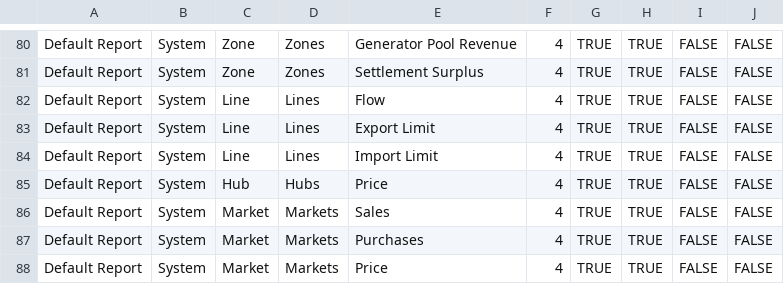
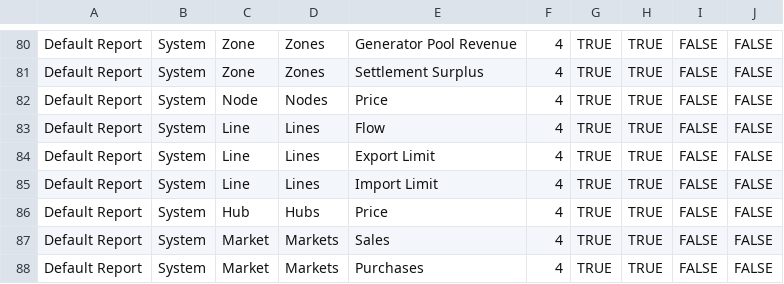
Before and after one commit to GridMod/RTS-GMLC, a CSV file: RTS_Data/FormattedData/PLEXOS/Create_PLEXOS_database/1-parse-SourceData/extra_inputs/import_report.csv, drawn as a sheet; only a part is shown, gaps mark what is left out; the shorter side is filled out with more unchanged rows; the diff names each change by its address in the sheet, - before the commit and + after, or states it on an @@ line.

Commit message:
add nodal LMP to default report

```diff
--- a/RTS_Data/FormattedData/PLEXOS/Create_PLEXOS_database/1-parse-SourceData/extra_inputs/import_report.csv
+++ b/RTS_Data/FormattedData/PLEXOS/Create_PLEXOS_database/1-parse-SourceData/extra_inputs/import_report.csv
+row 82: Default Report | System | Node | Nodes | Price | 4 | TRUE | TRUE | FALSE | FALSE
```
